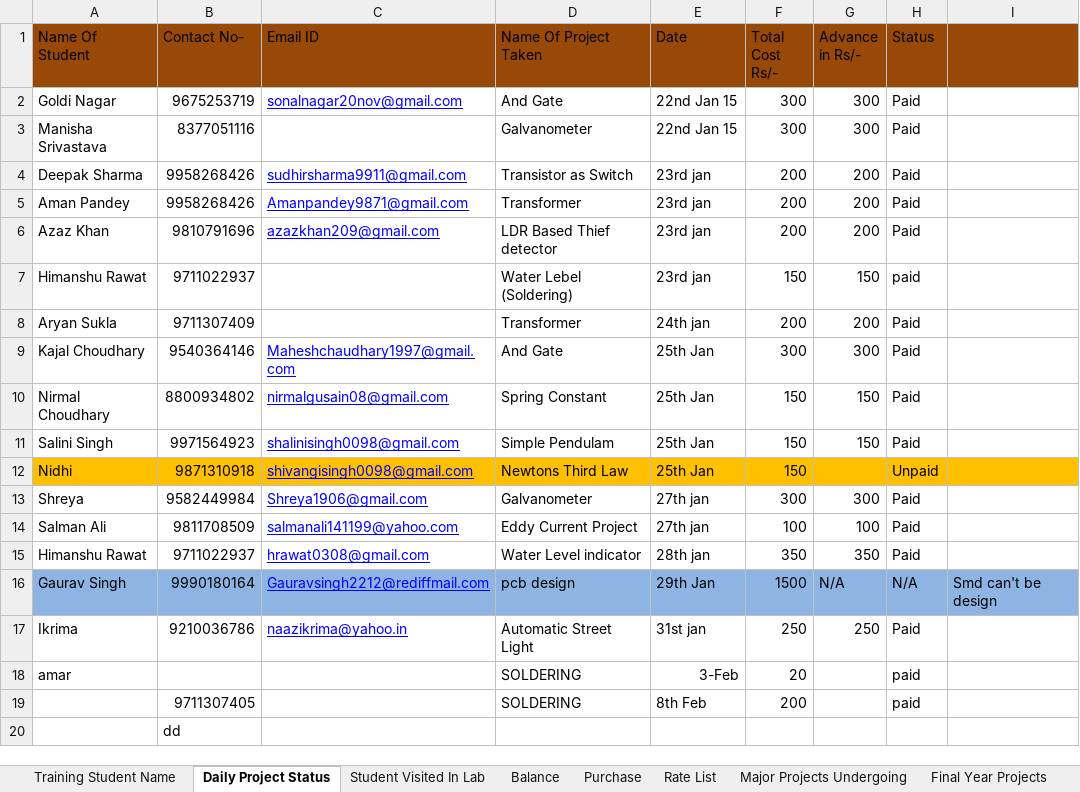
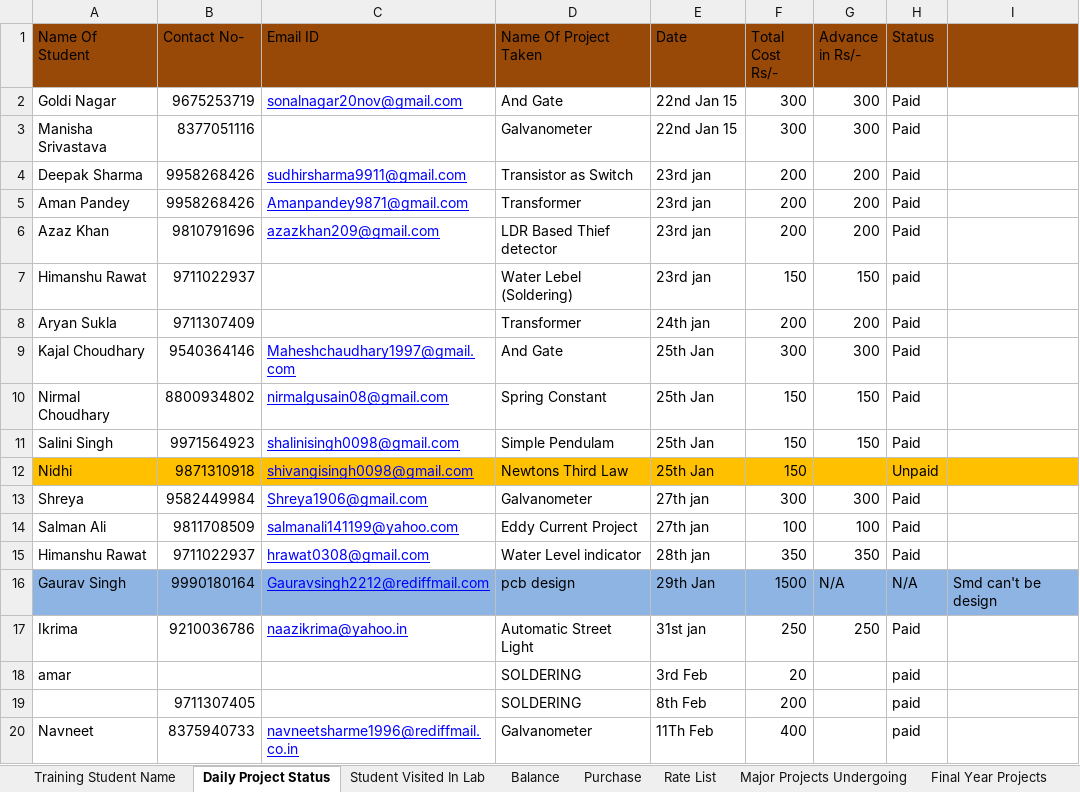
Before and after one commit to infocelab/embedded-projects, an Excel workbook: documents/Daily Status.xlsx, sheet Daily Project Status, drawn as a sheet; values as stored, in another font and other column widths than the file's, no borders; removed rows and columns are numbered as before the commit, all else as after; the diff names each change by its address in the sheet, - before the commit and + after, or states it on an @@ line.

Commit message:
Daily Status xl sheet updated

```diff
--- a/documents/Daily Status.xlsx (sheet Daily Project Status)
+++ b/documents/Daily Status.xlsx (sheet Daily Project Status)
-E18 (Date): 3-Feb
+E18 (Date): 3rd Feb
-row 20:  | dd
+row 20: Navneet | 8375940733 | navneetsharme1996@rediffmail.co.in | Galvanometer | 11Th Feb | 400 |  | paid
```
Also changed, not shown: sheet Purchase, sheet Student Visited In Lab, sheet Major Projects Undergoing.
